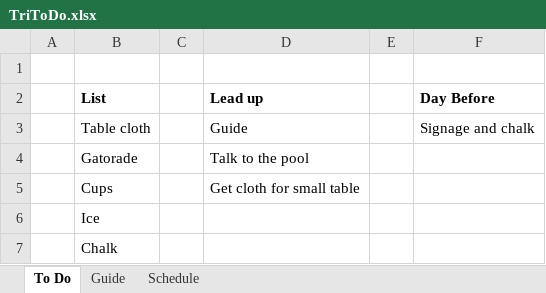
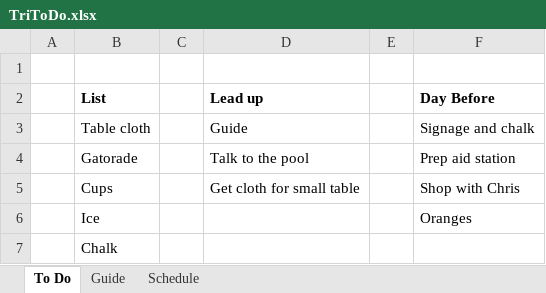
Before and after one commit to SamJRA/tri-timer, an Excel workbook: TriToDo.xlsx, sheet To Do, drawn as a sheet; values as stored, in another font and other column widths than the file's, no borders; the diff names each change by its address in the sheet, - before the commit and + after, or states it on an @@ line.

```diff
--- a/TriToDo.xlsx (sheet To Do)
+++ b/TriToDo.xlsx (sheet To Do)
-F4 (Day Before): (empty)
+F4 (Day Before): Prep aid station
-F5 (Day Before): (empty)
+F5 (Day Before): Shop with Chris
-F6 (Day Before): (empty)
+F6 (Day Before): Oranges
```
Also changed, not shown: sheet Guide, sheet Schedule, formulas that keep their value, 3 other files.
